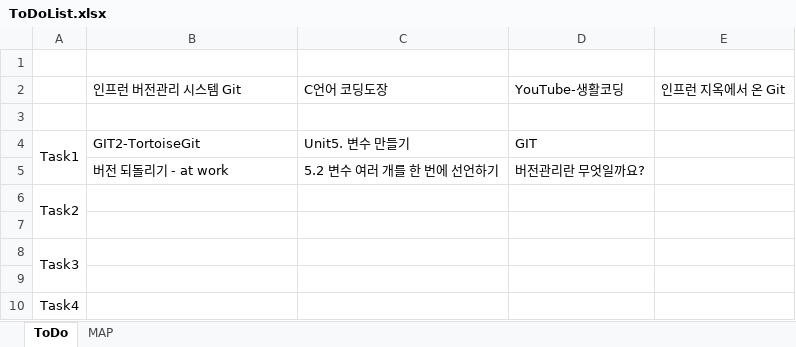
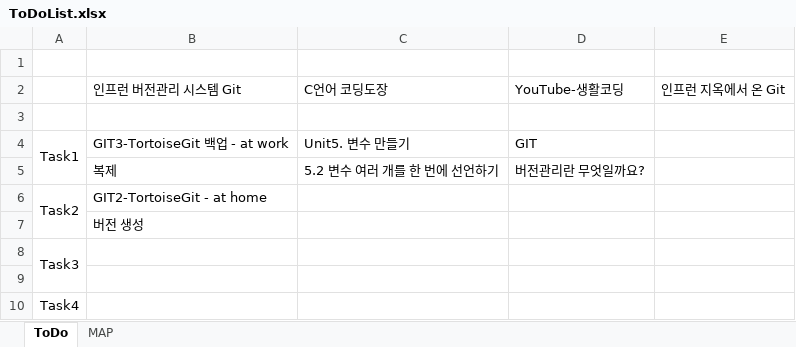
Before and after one commit to SangguKang/doc, an Excel workbook: ToDoList.xlsx, sheet ToDo, drawn as a sheet; only a part is shown; values as stored, in another font and other column widths than the file's, no borders; the diff names each change by its address in the sheet, - before the commit and + after, or states it on an @@ line.

Commit message:
update

```diff
--- a/ToDoList.xlsx (sheet ToDo)
+++ b/ToDoList.xlsx (sheet ToDo)
-B4: GIT2-TortoiseGit
+B4: GIT3-TortoiseGit 백업 - at work
-B5: 버전 되돌리기 - at work
+B5: 복제
-B6: (empty)
+B6: GIT2-TortoiseGit - at home
-B7: (empty)
+B7: 버전 생성
```
